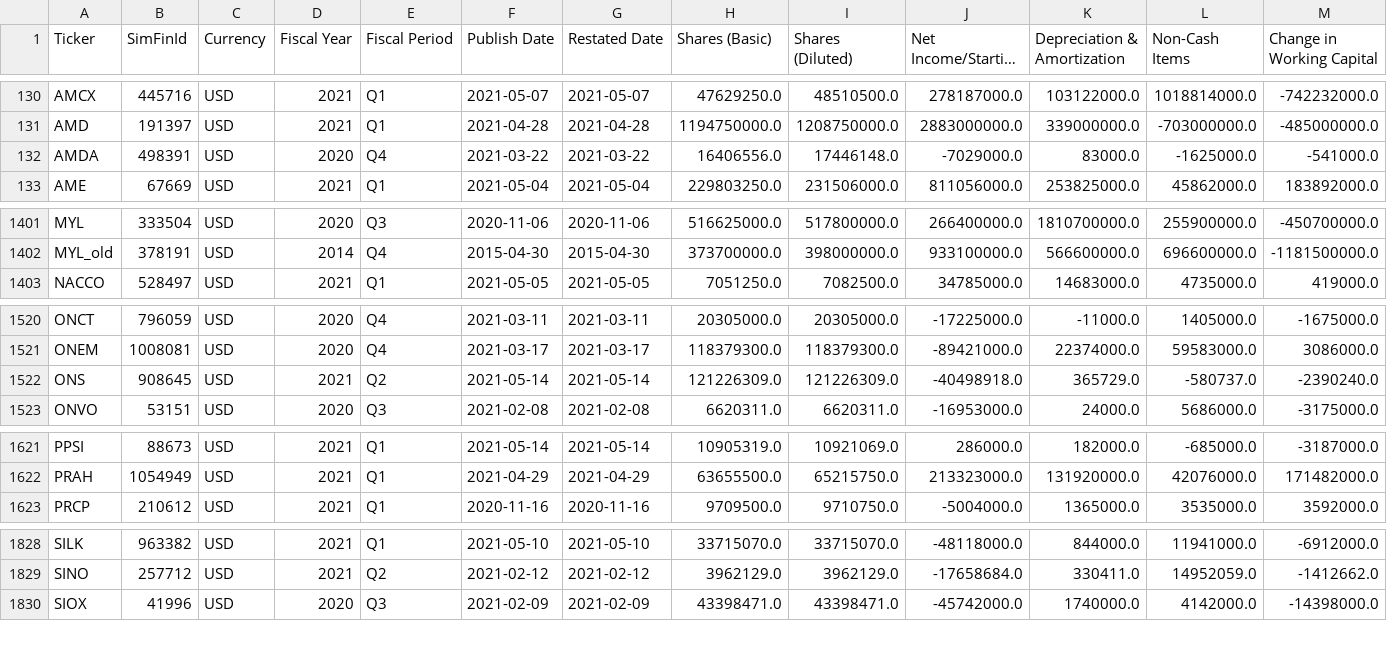
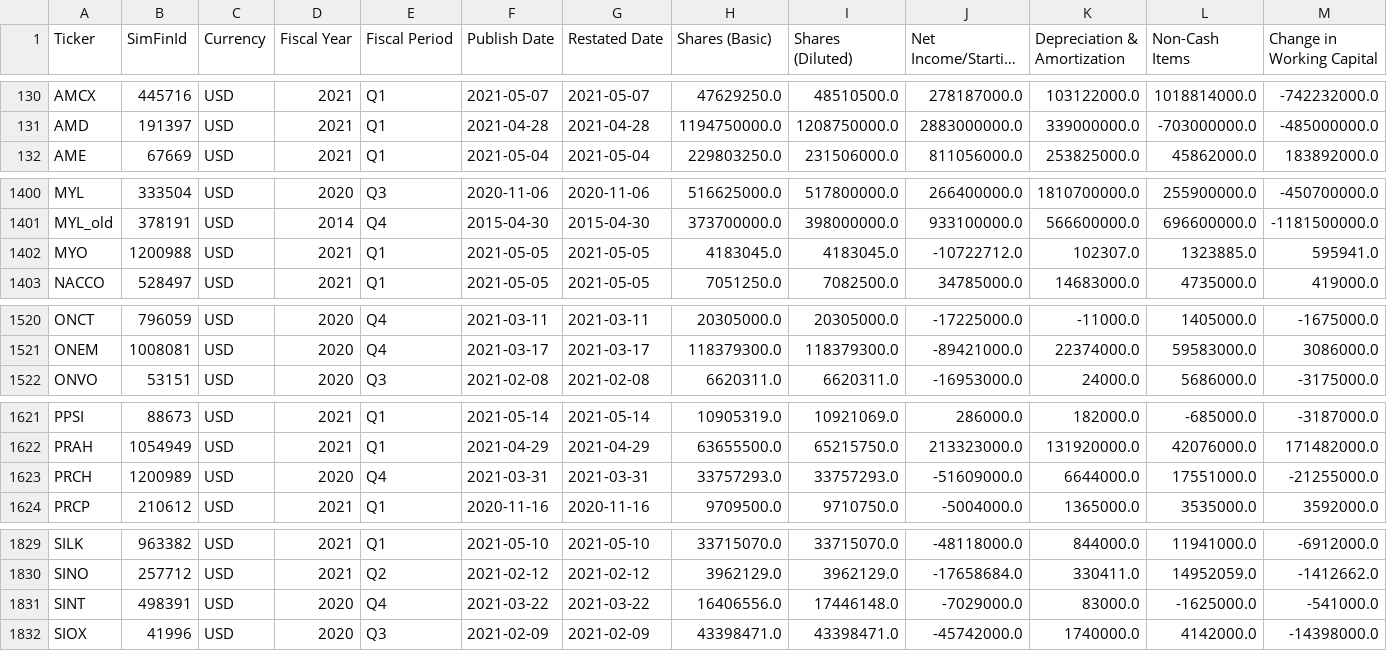
Before and after one commit to gardnmi/valuation-dashboard, a CSV file: data/general_cashflow.csv, drawn as a sheet; only a part is shown, gaps mark what is left out; long unchanged cells end in …; removed rows and columns are numbered as before the commit, all else as after; rows hold the shown columns only; the diff covers the shown part only; the diff names each change by its address in the sheet, - before the commit and + after, or states it on an @@ line.

```diff
--- a/data/general_cashflow.csv
+++ b/data/general_cashflow.csv
-row 132: AMDA | 498391 | USD | 2020 | Q4 | 2021-03-22 | 2021-03-22 | 16406556.0 | 17446148.0 | -7029000.0 | 83000.0 | -1625000.0 | -541000.0
+row 1402: MYO | 1200988 | USD | 2021 | Q1 | 2021-05-05 | 2021-05-05 | 4183045.0 | 4183045.0 | -10722712.0 | 102307.0 | 1323885.0 | 595941.0
-row 1522: ONS | 908645 | USD | 2021 | Q2 | 2021-05-14 | 2021-05-14 | 121226309.0 | 121226309.0 | -40498918.0 | 365729.0 | -580737.0 | -2390240.0
+row 1623: PRCH | 1200989 | USD | 2020 | Q4 | 2021-03-31 | 2021-03-31 | 33757293.0 | 33757293.0 | -51609000.0 | 6644000.0 | 17551000.0 | -21255000.0
+row 1831: SINT | 498391 | USD | 2020 | Q4 | 2021-03-22 | 2021-03-22 | 16406556.0 | 17446148.0 | -7029000.0 | 83000.0 | -1625000.0 | -541000.0
```
Also changed, not shown: 2 added rows and 34 edited cells elsewhere in this file, data/banks_predictions.csv, data/general_balance.csv, 13 other files.
